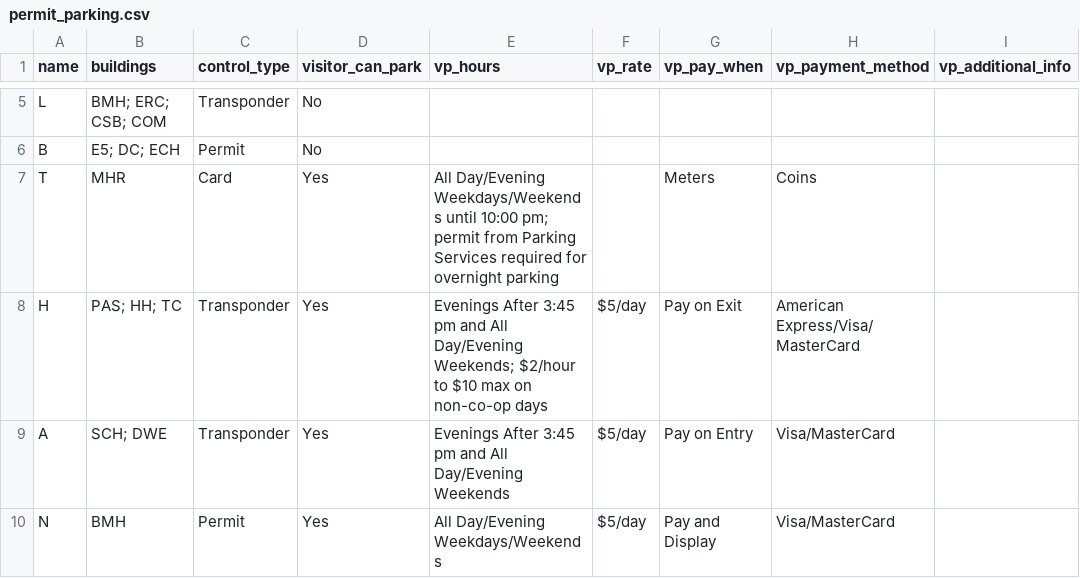
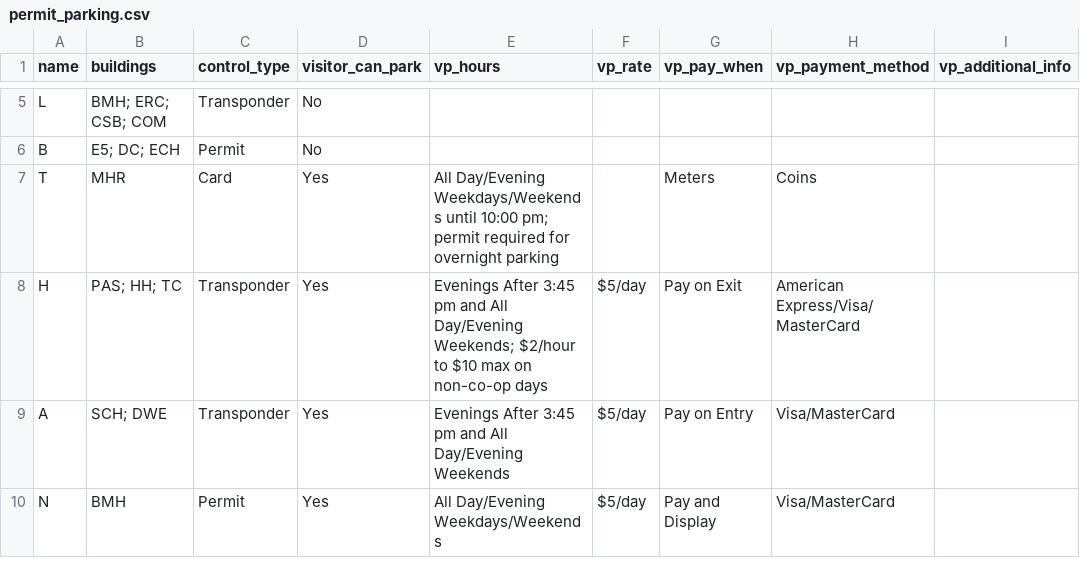
Before and after one commit to uWaterloo/Datasets, a CSV file: Parking/permit_parking.csv, drawn as a sheet; only a part is shown, gaps mark what is left out; the diff names each change by its address in the sheet, - before the commit and + after, or states it on an @@ line.

Commit message:
Update permit_parking.csv

```diff
--- a/Parking/permit_parking.csv
+++ b/Parking/permit_parking.csv
-E7 (vp_hours): …pm; permit from Parking Services required for…
+E7 (vp_hours): …pm; permit required for…
```
